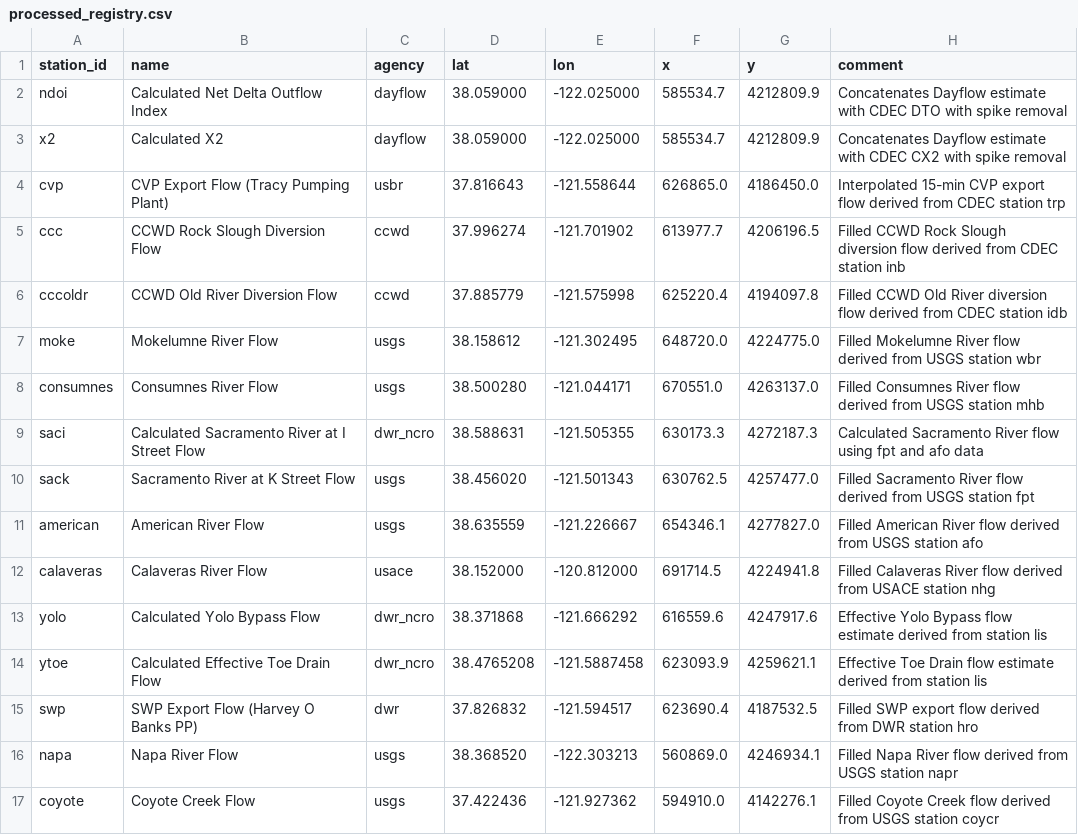
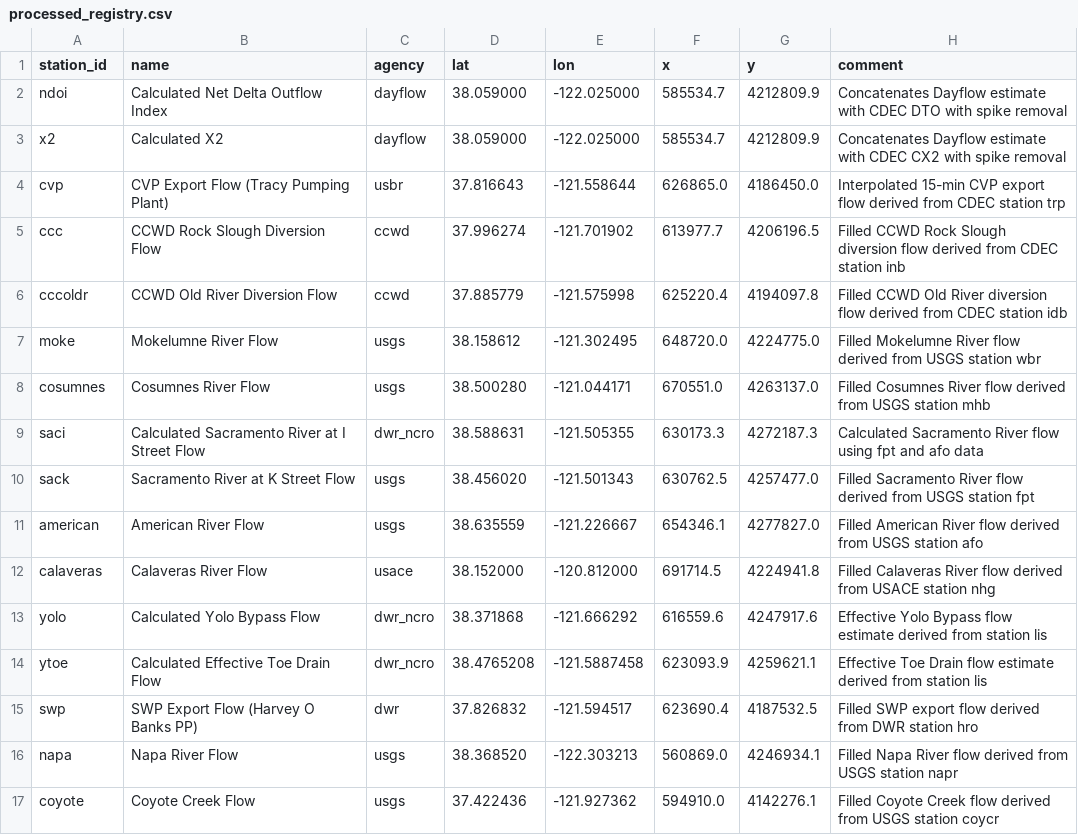
Before and after one commit to CADWRDeltaModeling/dms_datastore, a CSV file: dms_datastore/config_data/processed_registry.csv, drawn as a sheet.

Commit message:
Change typo "consumnes" tp "cosumnes"

```diff
--- a/dms_datastore/config_data/processed_registry.csv
+++ b/dms_datastore/config_data/processed_registry.csv
@@ -7,3 +7,3 @@ cccoldr,CCWD Old River Diversion Flow,ccwd,37.885779,-121.575998,625220.4,419409
 moke,Mokelumne River Flow,usgs,38.158612,-121.302495,648720.0,4224775.0,Filled Mokelumne River flow derived from USGS station wbr
-consumnes,Consumnes River Flow,usgs,38.500280,-121.044171,670551.0,4263137.0,Filled Consumnes River flow derived from USGS station mhb
+cosumnes,Cosumnes River Flow,usgs,38.500280,-121.044171,670551.0,4263137.0,Filled Cosumnes River flow derived from USGS station mhb
 saci,Calculated Sacramento River at I Street Flow,dwr_ncro,38.588631,-121.505355,630173.3,4272187.3,Calculated Sacramento River flow using fpt and afo data
```
Also changed, not shown: 5 other files.
